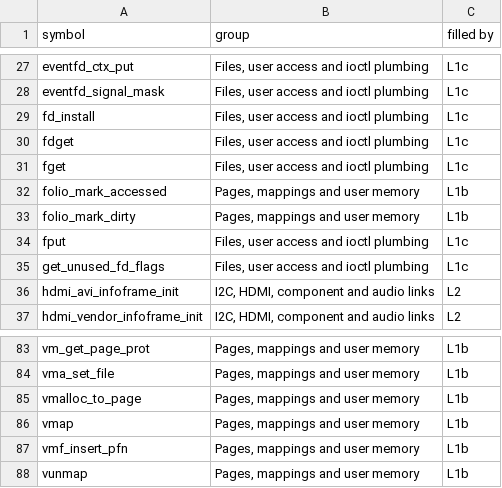
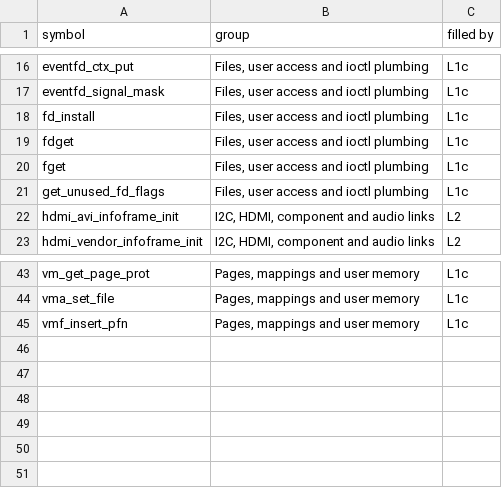
Before and after one commit to CallMeOuta/ferrion-hardware, a TSV file: driver-host/shim/refusals.tsv, drawn as a sheet; only a part is shown, gaps mark what is left out; removed rows and columns are numbered as before the commit, all else as after; the diff covers the shown part only; the diff names each change by its address in the sheet, - before the commit and + after, or states it on an @@ line.

```diff
--- a/driver-host/shim/refusals.tsv
+++ b/driver-host/shim/refusals.tsv
-row 32: folio_mark_accessed | Pages, mappings and user memory | L1b
-row 33: folio_mark_dirty | Pages, mappings and user memory | L1b
-row 34: fput | Files, user access and ioctl plumbing | L1c
-C43:C44 (filled by): L1b
+C43:C44 (filled by): L1c
-row 85: vmalloc_to_page | Pages, mappings and user memory | L1b
-row 86: vmap | Pages, mappings and user memory | L1b
-C45 (filled by): L1b
+C45 (filled by): L1c
-row 88: vunmap | Pages, mappings and user memory | L1b
```
Also changed, not shown: 1 added row, 38 removed rows and 5 edited cells elsewhere in this file, 42 other files.
